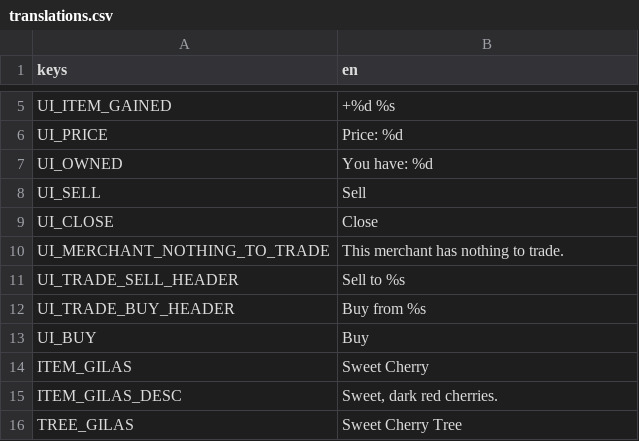
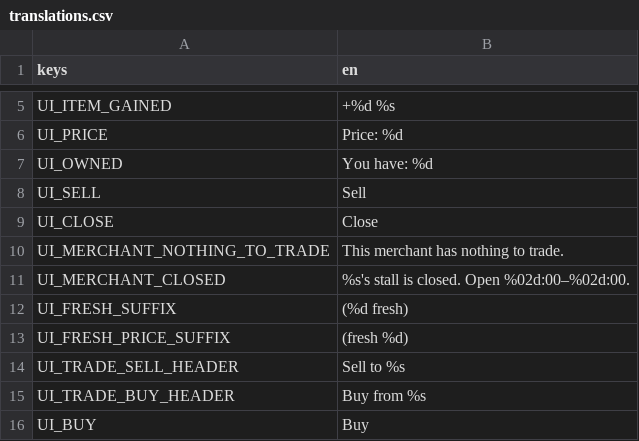
Before and after one commit to elxanbabayev0/The_Orchard, a CSV file: localization/translations.csv, drawn as a sheet; only a part is shown, gaps mark what is left out; the shorter side is filled out with more unchanged rows; the diff names each change by its address in the sheet, - before the commit and + after, or states it on an @@ line.

```diff
--- a/localization/translations.csv
+++ b/localization/translations.csv
+row 11: UI_MERCHANT_CLOSED | %s's stall is closed. Open %02d:00–%02d:00.
+row 12: UI_FRESH_SUFFIX | (%d fresh)
+row 13: UI_FRESH_PRICE_SUFFIX | (fresh %d)
```
Also changed, not shown: 8 other files.
